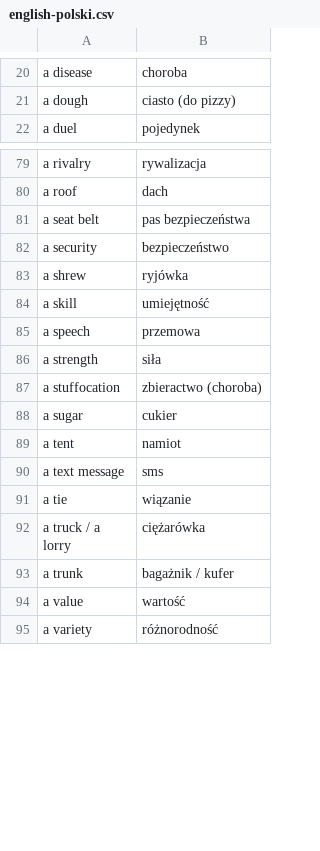
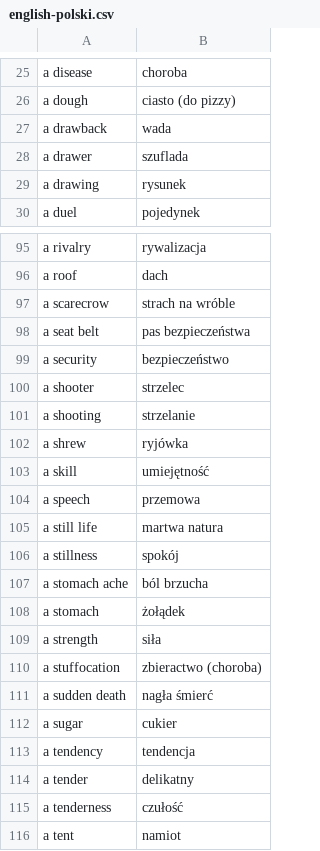
Before and after one commit to kamil-adam/None, a CSV file: english-polski.csv, drawn as a sheet; only a part is shown, gaps mark what is left out; the shorter side is filled out with more unchanged rows; the diff covers the shown part only.

```diff
--- a/english-polski.csv
+++ b/english-polski.csv
@@ -21,2 +26,5 @@ a disease,choroba
 a dough,ciasto (do pizzy)
+a drawback,wada
+a drawer,szuflada
+a drawing,rysunek
 a duel,pojedynek
@@ -80,4 +96,7 @@ a rivalry,rywalizacja
 a roof,dach
+a scarecrow,strach na wróble
 a seat belt,pas bezpieczeństwa
 a security,bezpieczeństwo
+a shooter,strzelec
+a shooting,strzelanie
 a shrew,ryjówka
@@ -85,5 +104,13 @@ a skill,umiejętność
 a speech,przemowa
+a still life,martwa natura
+a stillness,spokój
+a stomach ache,ból brzucha
+a stomach,żołądek
 a strength,siła
 a stuffocation,zbieractwo (choroba)
+a sudden death,nagła śmierć
 a sugar,cukier
+a tendency,tendencja
+a tender,delikatny
+a tenderness,czułość
 a tent,namiot
```
Also changed, not shown: 70 added rows and 2 moved rows elsewhere in this file, 2 other files.
